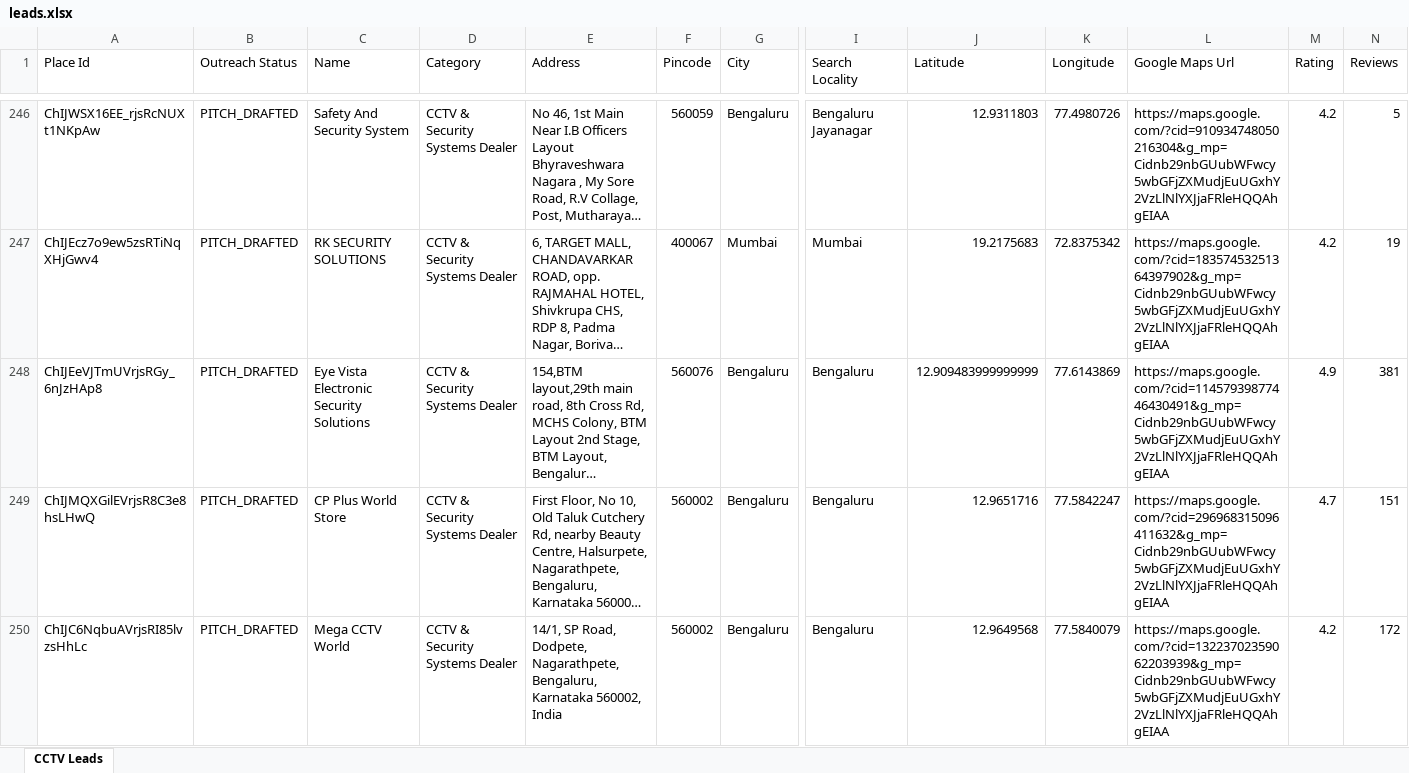
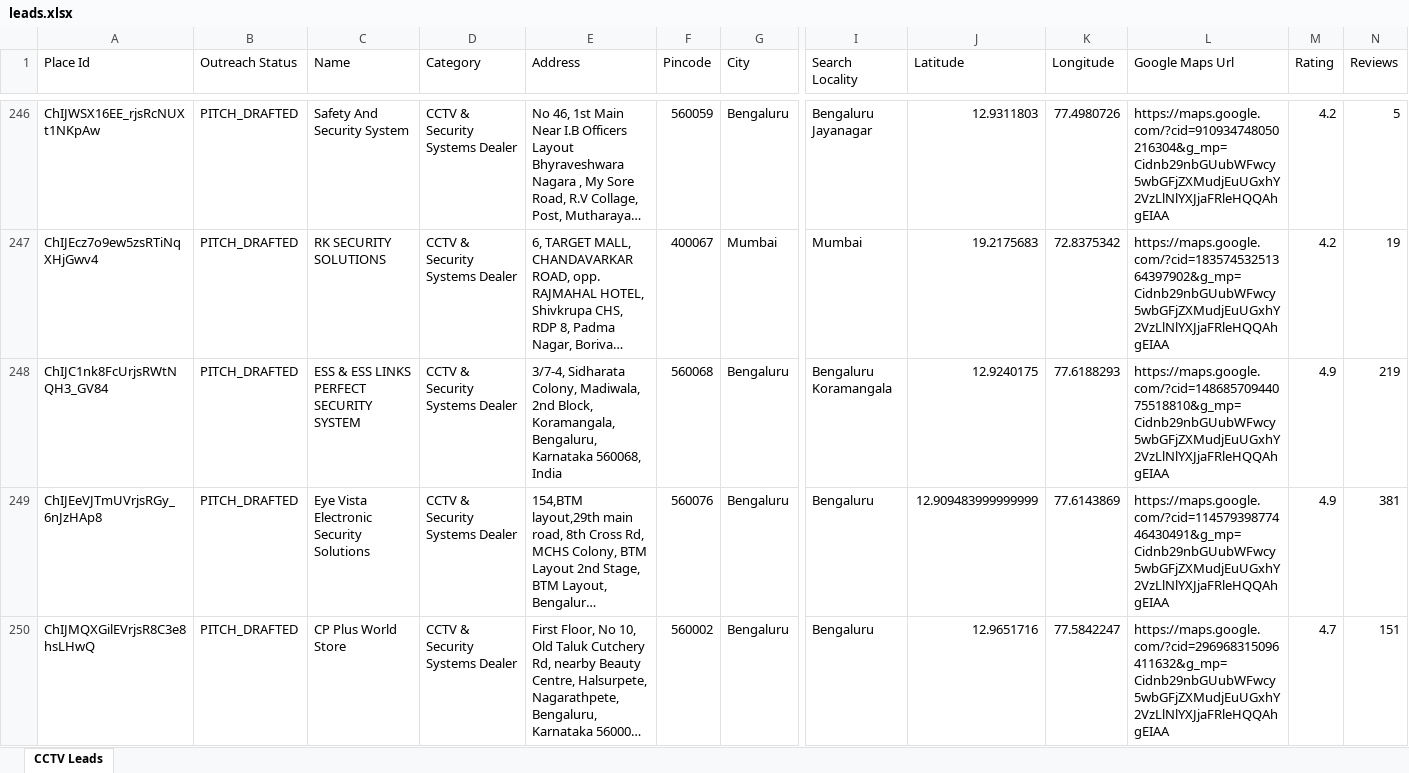
Before and after one commit to pruthvi5764/scrbot, an Excel workbook: leads.xlsx, sheet CCTV Leads, drawn as a sheet; only a part is shown, gaps mark what is left out; the shorter side is filled out with more unchanged rows; long unchanged cells end in …; values as stored, in another font and other column widths than the file's, no cell formats; rows hold the shown columns only; the diff covers the shown part only; the diff names each change by its address in the sheet, - before the commit and + after, or states it on an @@ line.

```diff
--- a/leads.xlsx (sheet CCTV Leads)
+++ b/leads.xlsx (sheet CCTV Leads)
+row 248: ChIJC1nk8FcUrjsRWtNQH3_GV84 | PITCH_DRAFTED | ESS & ESS LINKS PERFECT SECURITY SYSTEM | CCTV & Security Systems Dealer | 3/7-4, Sidharata Colony, Madiwala, 2nd Block, Koramangala, Bengaluru, Karnataka 560068, India | 560068 | Bengaluru | Bengaluru Koramangala | 12.9240175 | 77.6188293 | https://maps.google.com/?cid=14868570944075518810&g_mp=Cidnb29nbGUubWFwcy5wbGFjZXMudjEuUGxhY2VzLlNlYXJjaFRleHQQAhgEIAA | 4.9 | 219
```
Also changed, not shown: 6 added rows and 91 edited cells elsewhere in this sheet, cell formats, 3 other files.
